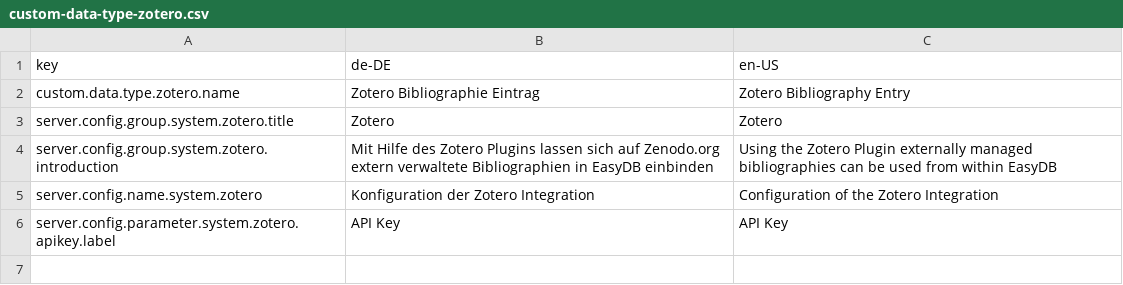
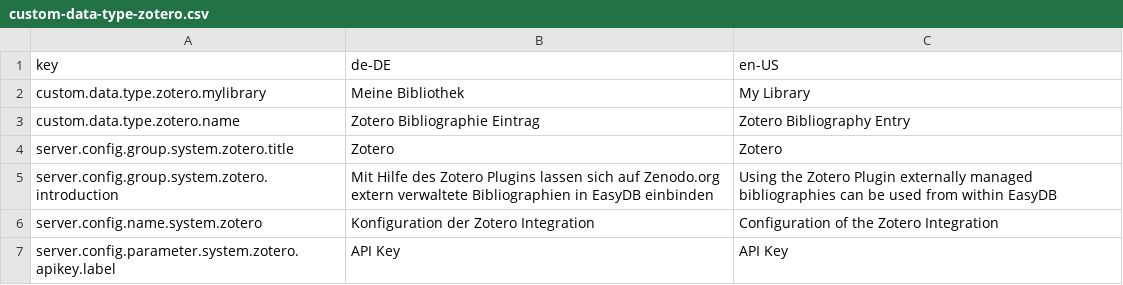
Before and after one commit to ssciwr/easydb-custom-data-type-zotero, a CSV file: l10n/custom-data-type-zotero.csv, drawn as a sheet; the diff names each change by its address in the sheet, - before the commit and + after, or states it on an @@ line.

```diff
--- a/l10n/custom-data-type-zotero.csv
+++ b/l10n/custom-data-type-zotero.csv
+row 2: custom.data.type.zotero.mylibrary | Meine Bibliothek | My Library
```
Also changed, not shown: 3 other files.
